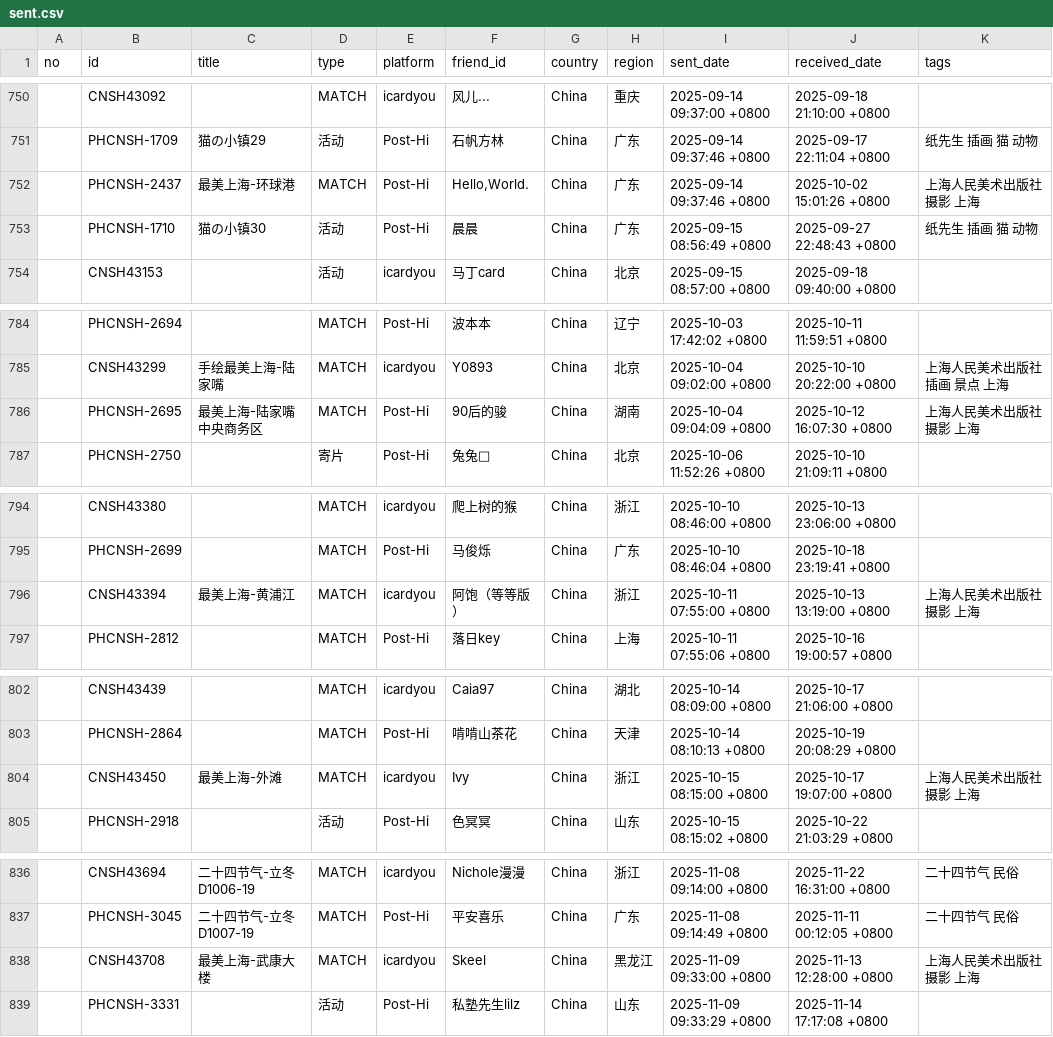
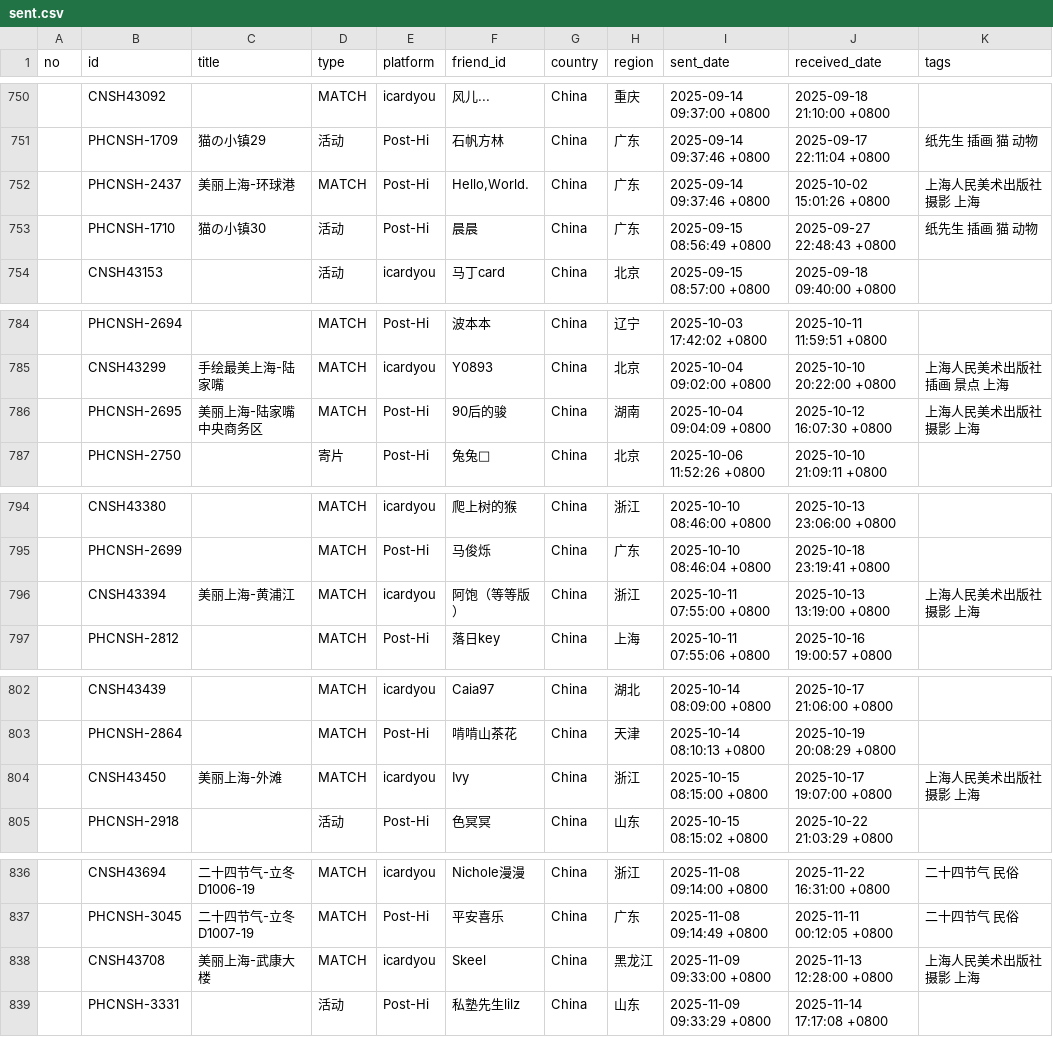
Before and after one commit to JiYouMCC/postcards, a CSV file: _data/sent.csv, drawn as a sheet; only a part is shown, gaps mark what is left out; the diff covers the shown part only; the diff names each change by its address in the sheet, - before the commit and + after, or states it on an @@ line.

```diff
--- a/_data/sent.csv
+++ b/_data/sent.csv
-C752 (title): 最美上海-环球港
+C752 (title): 美丽上海-环球港
-C786 (title): 最美上海-陆家嘴中央商务区
+C786 (title): 美丽上海-陆家嘴中央商务区
-C796 (title): 最美上海-黄浦江
+C796 (title): 美丽上海-黄浦江
-C804 (title): 最美上海-外滩
+C804 (title): 美丽上海-外滩
-C838 (title): 最美上海-武康大楼
+C838 (title): 美丽上海-武康大楼
```
Also changed, not shown: 7 edited cells elsewhere in this file.
